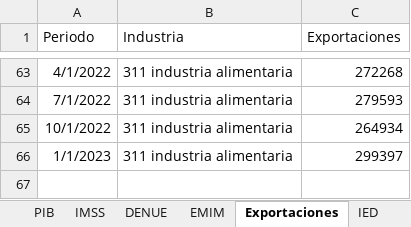
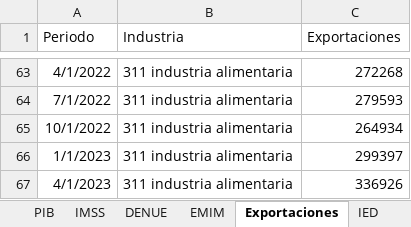
Before and after one commit to DIEEF/SEJ, an Excel workbook: sej_datos/BD_INDUSTRIA_ALIMENTARIA.xlsx, sheet Exportaciones, drawn as a sheet; only a part is shown, gaps mark what is left out; values as stored, in another font and other column widths than the file's, no borders; the diff names each change by its address in the sheet, - before the commit and + after, or states it on an @@ line.

```diff
--- a/sej_datos/BD_INDUSTRIA_ALIMENTARIA.xlsx (sheet Exportaciones)
+++ b/sej_datos/BD_INDUSTRIA_ALIMENTARIA.xlsx (sheet Exportaciones)
+row 67: 4/1/2023 | 311 industria alimentaria | 336926
```
Also changed, not shown: sheet Índice, sej_datos/BD_INDUSTRIA_BEBIDASYTABACO.xlsx, sej_datos/BD_INDUSTRIA_ELECTRONICA.xlsx, 22 other files.
